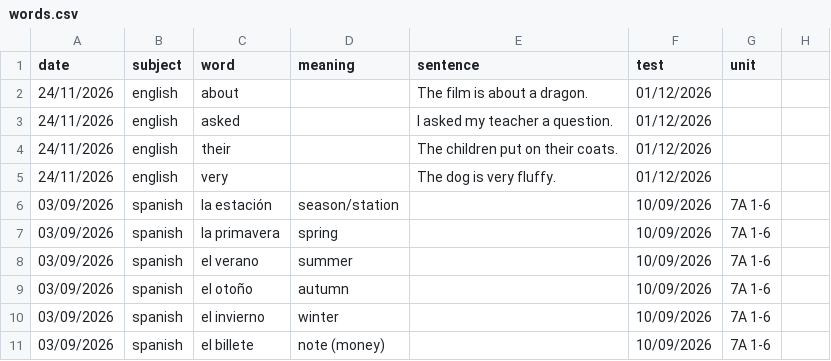
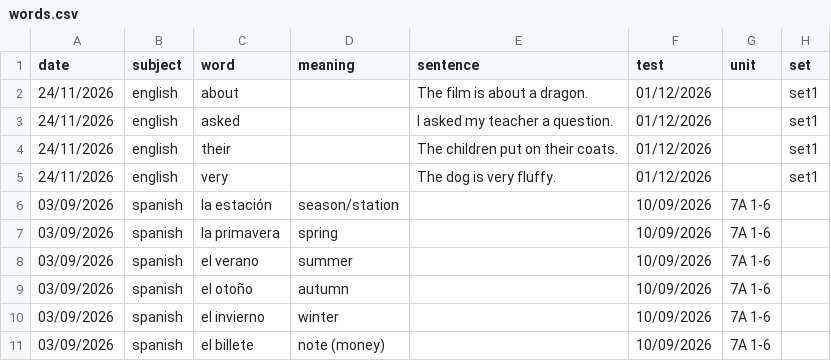
Before and after one commit to rg-AVS/Harvey-s-Word-Game, a CSV file: words.csv, drawn as a sheet; only a part is shown; the diff names each change by its address in the sheet, - before the commit and + after, or states it on an @@ line.

```diff
--- a/words.csv
+++ b/words.csv
-H1: (empty)
+H1: set
-H2:H5 (set): (empty)
+H2:H5 (set): set1
```
Also changed, not shown: 22 other files.
